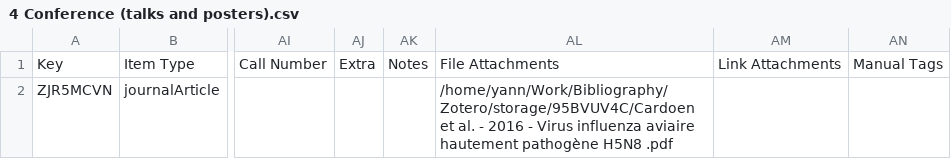
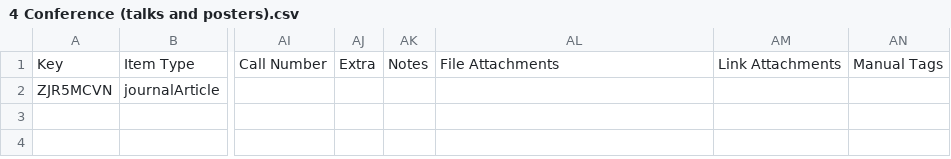
Before and after one commit to yannforget/spell-website, a CSV file: zotero/4 Conference (talks and posters).csv, drawn as a sheet; only a part is shown, gaps mark what is left out; the diff names each change by its address in the sheet, - before the commit and + after, or states it on an @@ line.

```diff
--- a/zotero/4 Conference (talks and posters).csv
+++ b/zotero/4 Conference (talks and posters).csv
-AL2: /home/yann/Work/Bibliography/Zotero/storage/95BVUV4C/Cardoen et al. - 2016 - Virus influenza aviaire hautement pathogène H5N8 .pdf
+AL2: (empty)
```
Also changed, not shown: zotero/2 Book chapters.csv, zotero/5 MSc theses.csv, 4 other files.
